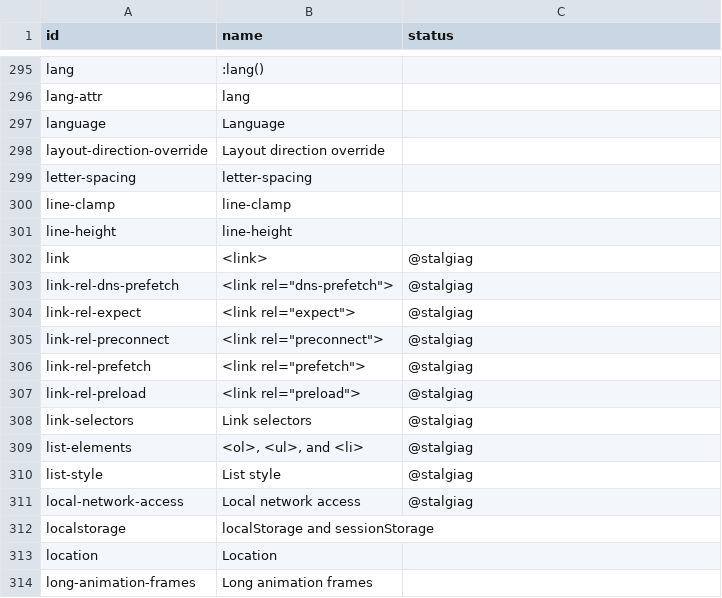
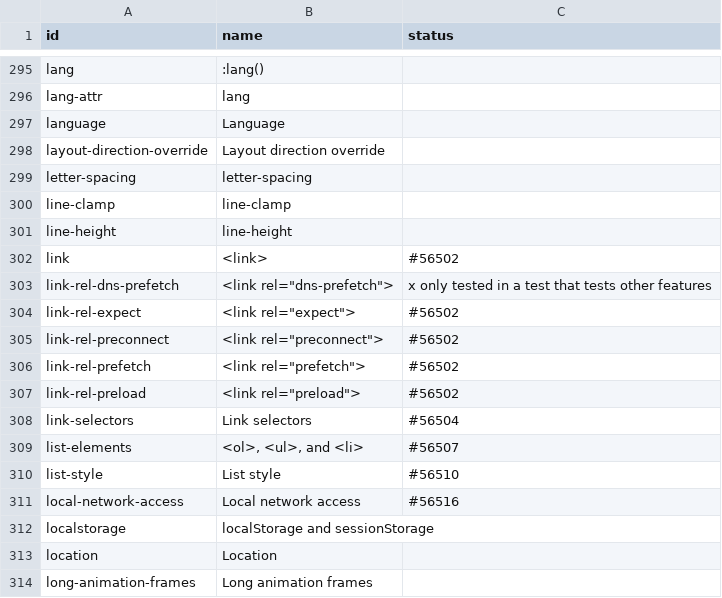
Before and after one commit to bocoup/wpt-classification-tools, a CSV file: progress.csv, drawn as a sheet; only a part is shown, gaps mark what is left out.

Commit message:
Update progress.csv

```diff
--- a/progress.csv
+++ b/progress.csv
@@ -301,12 +301,12 @@ line-clamp,line-clamp,
 line-height,line-height,
-link,<link>,@stalgiag
-link-rel-dns-prefetch,"<link rel=""dns-prefetch"">",@stalgiag
-link-rel-expect,"<link rel=""expect"">",@stalgiag
-link-rel-preconnect,"<link rel=""preconnect"">",@stalgiag
-link-rel-prefetch,"<link rel=""prefetch"">",@stalgiag
-link-rel-preload,"<link rel=""preload"">",@stalgiag
-link-selectors,Link selectors,@stalgiag
-list-elements,"<ol>, <ul>, and <li>",@stalgiag
-list-style,List style,@stalgiag
-local-network-access,Local network access,@stalgiag
+link,<link>,#56502
+link-rel-dns-prefetch,"<link rel=""dns-prefetch"">",x only tested in a test that tests other features
+link-rel-expect,"<link rel=""expect"">",#56502
+link-rel-preconnect,"<link rel=""preconnect"">",#56502
+link-rel-prefetch,"<link rel=""prefetch"">",#56502
+link-rel-preload,"<link rel=""preload"">",#56502
+link-selectors,Link selectors,#56504
+list-elements,"<ol>, <ul>, and <li>",#56507
+list-style,List style,#56510
+local-network-access,Local network access,#56516
 localstorage,localStorage and sessionStorage,
```
